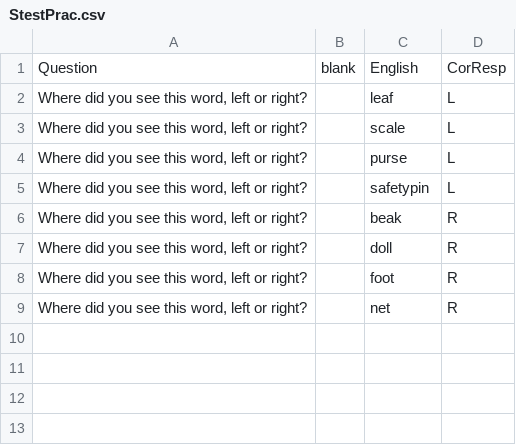
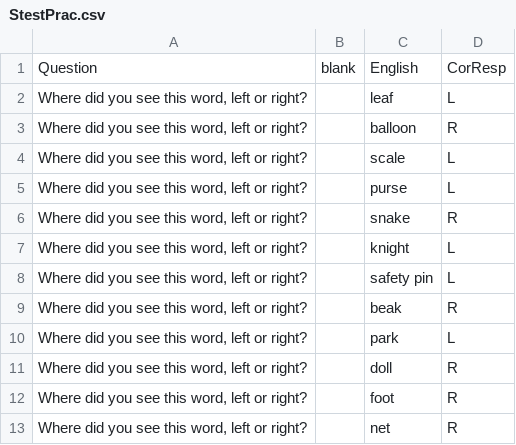
Before and after one commit to ntsuboi1/SMGpractice, a CSV file: chunk_includes/StestPrac.csv, drawn as a sheet.

```diff
--- a/chunk_includes/StestPrac.csv
+++ b/chunk_includes/StestPrac.csv
@@ -2,6 +2,10 @@
 "Where did you see this word, left or right?",  ,leaf,L
+"Where did you see this word, left or right?",  ,balloon,R
 "Where did you see this word, left or right?",  ,scale,L
 "Where did you see this word, left or right?",  ,purse,L
-"Where did you see this word, left or right?",  ,safetypin,L
+"Where did you see this word, left or right?",  ,snake,R
+"Where did you see this word, left or right?",  ,knight,L
+"Where did you see this word, left or right?",  ,safety pin,L
 "Where did you see this word, left or right?",  ,beak,R
+"Where did you see this word, left or right?",  ,park,L
 "Where did you see this word, left or right?",  ,doll,R
```
Also changed, not shown: chunk_includes/MstudyPrac.csv, chunk_includes/MtestPrac.csv, 7 other files.
